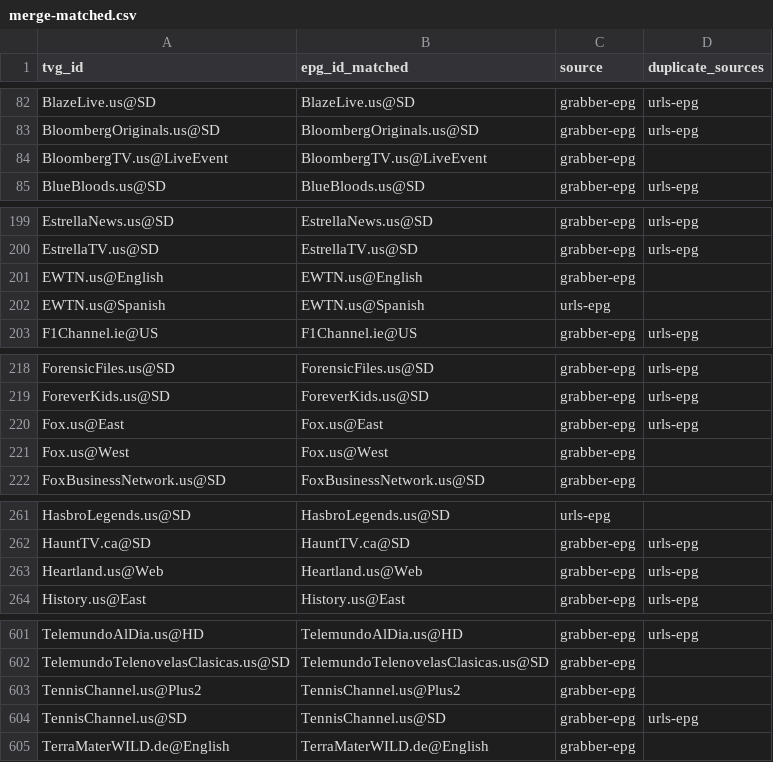
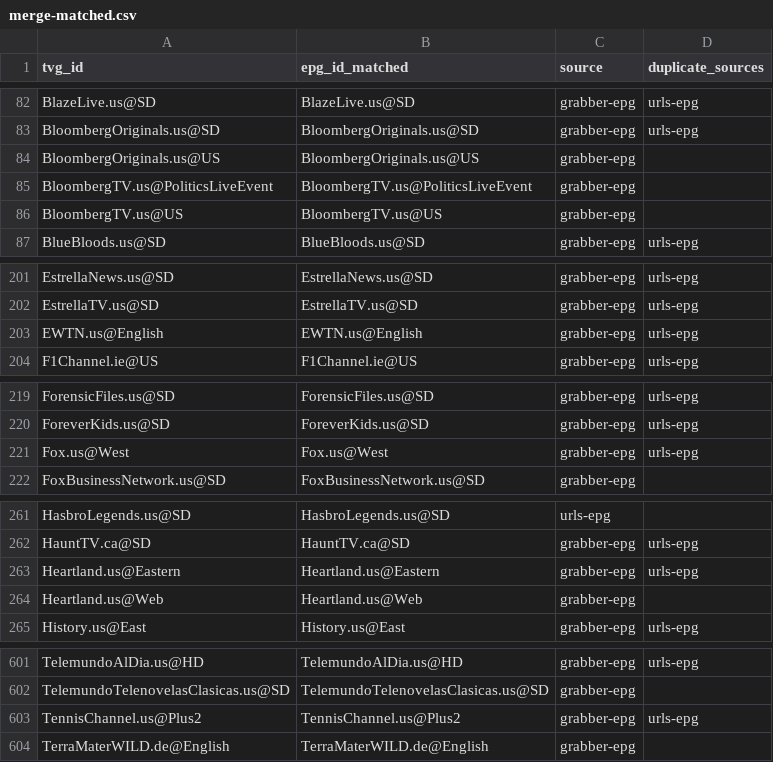
Before and after one commit to umarjamilpc/EPG-LIST-GEN, a CSV file: epgs/US/reports/merge-matched.csv, drawn as a sheet; only a part is shown, gaps mark what is left out; the diff covers the shown part only.

```diff
--- a/epgs/US/reports/merge-matched.csv
+++ b/epgs/US/reports/merge-matched.csv
@@ -83,3 +83,5 @@ BlazeLive.us@SD,BlazeLive.us@SD,grabber-epg,urls-epg
 BloombergOriginals.us@SD,BloombergOriginals.us@SD,grabber-epg,urls-epg
-BloombergTV.us@LiveEvent,BloombergTV.us@LiveEvent,grabber-epg,
+BloombergOriginals.us@US,BloombergOriginals.us@US,grabber-epg,
+BloombergTV.us@PoliticsLiveEvent,BloombergTV.us@PoliticsLiveEvent,grabber-epg,
+BloombergTV.us@US,BloombergTV.us@US,grabber-epg,
 BlueBloods.us@SD,BlueBloods.us@SD,grabber-epg,urls-epg
@@ -200,4 +202,3 @@ EstrellaNews.us@SD,EstrellaNews.us@SD,grabber-epg,urls-epg
 EstrellaTV.us@SD,EstrellaTV.us@SD,grabber-epg,urls-epg
-EWTN.us@English,EWTN.us@English,grabber-epg,
-EWTN.us@Spanish,EWTN.us@Spanish,urls-epg,
+EWTN.us@English,EWTN.us@English,grabber-epg,urls-epg
 F1Channel.ie@US,F1Channel.ie@US,grabber-epg,urls-epg
@@ -219,4 +220,3 @@ ForensicFiles.us@SD,ForensicFiles.us@SD,grabber-epg,urls-epg
 ForeverKids.us@SD,ForeverKids.us@SD,grabber-epg,urls-epg
-Fox.us@East,Fox.us@East,grabber-epg,urls-epg
-Fox.us@West,Fox.us@West,grabber-epg,
+Fox.us@West,Fox.us@West,grabber-epg,urls-epg
 FoxBusinessNetwork.us@SD,FoxBusinessNetwork.us@SD,grabber-epg,
@@ -262,3 +262,4 @@ HasbroLegends.us@SD,HasbroLegends.us@SD,urls-epg,
 HauntTV.ca@SD,HauntTV.ca@SD,grabber-epg,urls-epg
-Heartland.us@Web,Heartland.us@Web,grabber-epg,urls-epg
+Heartland.us@Eastern,Heartland.us@Eastern,grabber-epg,urls-epg
+Heartland.us@Web,Heartland.us@Web,grabber-epg,
 History.us@East,History.us@East,grabber-epg,urls-epg
@@ -602,4 +602,3 @@ TelemundoAlDia.us@HD,TelemundoAlDia.us@HD,grabber-epg,urls-epg
 TelemundoTelenovelasClasicas.us@SD,TelemundoTelenovelasClasicas.us@SD,grabber-epg,
-TennisChannel.us@Plus2,TennisChannel.us@Plus2,grabber-epg,
-TennisChannel.us@SD,TennisChannel.us@SD,grabber-epg,urls-epg
+TennisChannel.us@Plus2,TennisChannel.us@Plus2,grabber-epg,urls-epg
 TerraMaterWILD.de@English,TerraMaterWILD.de@English,grabber-epg,
```
Also changed, not shown: 1 added row, 2 removed rows and 13 edited cells elsewhere in this file, epgs/US/reports/grabber-matched.csv, epgs/US/reports/urls-matched.csv, 12 other files.
